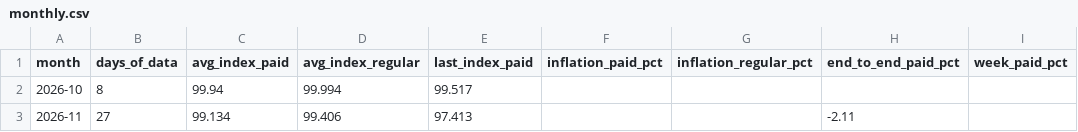
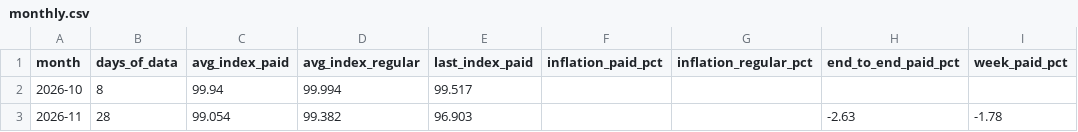
Before and after one commit to ramonpepapolo-lang/la-canasta, a CSV file: index/monthly.csv, drawn as a sheet.

```diff
--- a/index/monthly.csv
+++ b/index/monthly.csv
@@ -2,2 +2,2 @@ month,days_of_data,avg_index_paid,avg_index_regular,last_index_paid,inflation_pa
 2026-10,8,99.94,99.994,99.517,,,,
-2026-11,27,99.134,99.406,97.413,,,-2.11,
+2026-11,28,99.054,99.382,96.903,,,-2.63,-1.78
```
Also changed, not shown: index/daily.csv, index/groups.csv, 41 other files.
